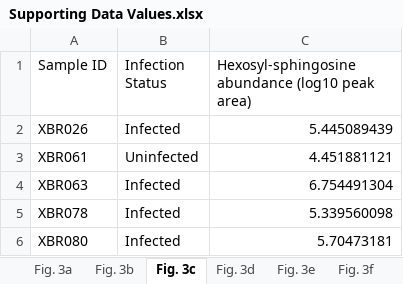
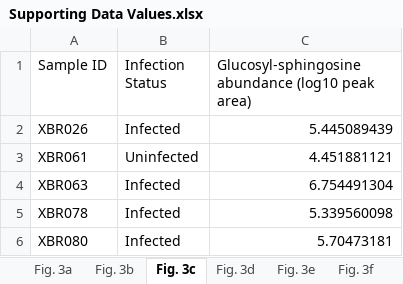
Before and after one commit to jawildenthal/implant_metabolomics, an Excel workbook: supporting_data_values/Supporting Data Values.xlsx, sheet Fig. 3c, drawn as a sheet; only a part is shown; values as stored, in another font and other column widths than the file's, no borders; the diff names each change by its address in the sheet, - before the commit and + after, or states it on an @@ line.

```diff
--- a/supporting_data_values/Supporting Data Values.xlsx (sheet Fig. 3c)
+++ b/supporting_data_values/Supporting Data Values.xlsx (sheet Fig. 3c)
-C1: Hexosyl-sphingosine abundance (log10…
+C1: Glucosyl-sphingosine abundance (log10…
```
Also changed, not shown: sheet Fig. 7c, sheet Fig. 7b, sheet Fig. 7a, sheet Fig. 6d, other sheet tabs, 4 other files.
